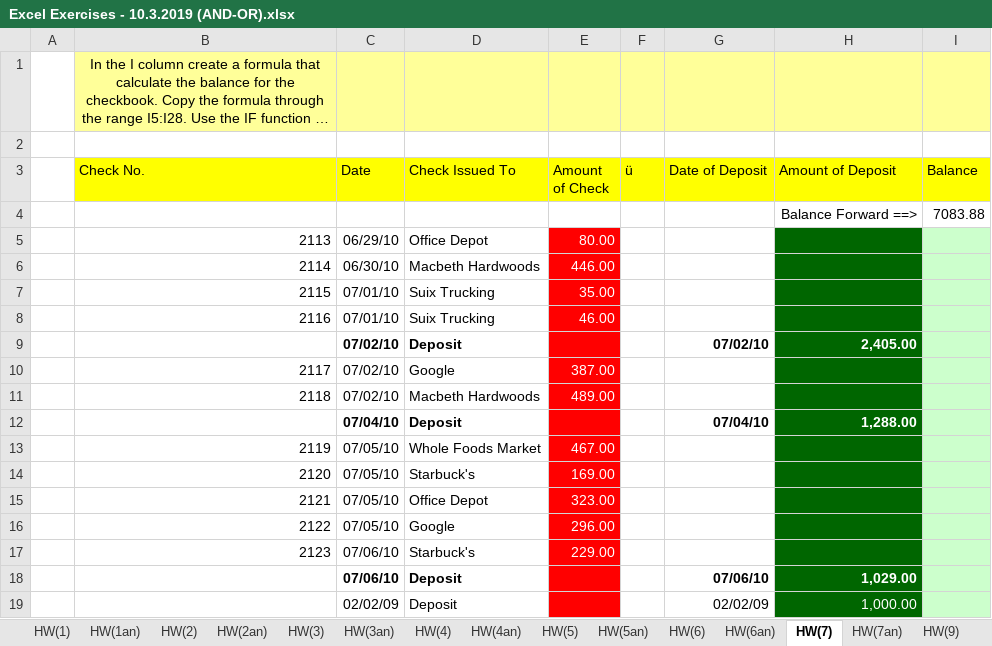
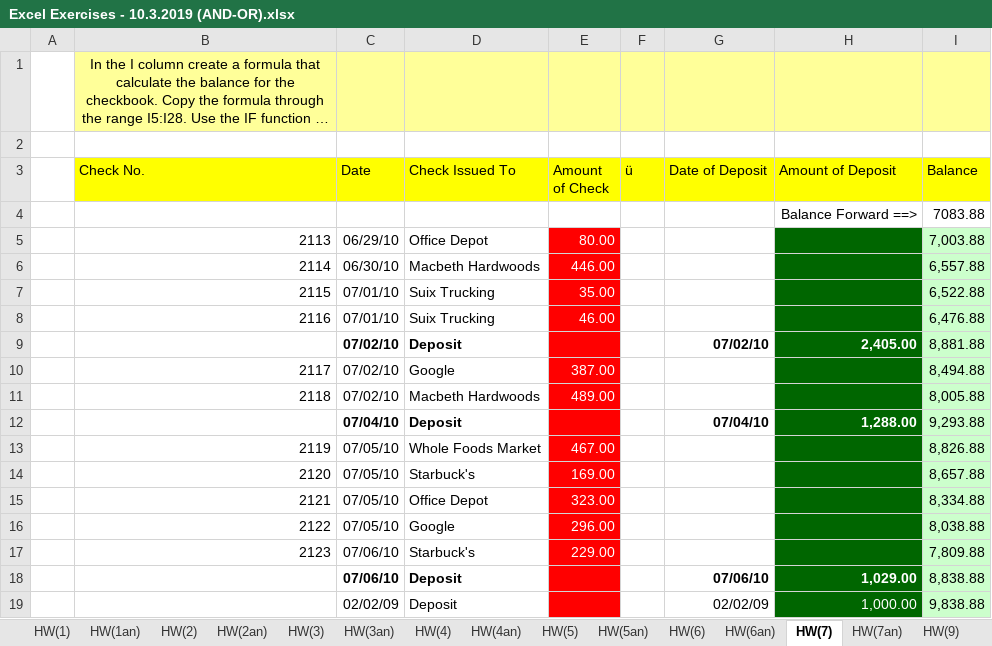
Before and after one commit to rachelleperez/Excel_Exercises, an Excel workbook: Excel Exercises - 10.3.2019 (AND-OR).xlsx, sheet HW(7), drawn as a sheet; long unchanged cells end in …; values as stored, in another font and other column widths than the file's, no borders; the diff names each change by its address in the sheet, - before the commit and + after, or states it on an @@ line.

```diff
--- a/Excel Exercises - 10.3.2019 (AND-OR).xlsx (sheet HW(7))
+++ b/Excel Exercises - 10.3.2019 (AND-OR).xlsx (sheet HW(7))
-I5 (Balance): (empty)
+I5 (Balance): 7,003.88
-I6 (Balance): (empty)
+I6 (Balance): 6,557.88
-I7 (Balance): (empty)
+I7 (Balance): 6,522.88
-I8 (Balance): (empty)
+I8 (Balance): 6,476.88
-I9 (Balance): (empty)
+I9 (Balance): 8,881.88
-I10 (Balance): (empty)
+I10 (Balance): 8,494.88
-I11 (Balance): (empty)
+I11 (Balance): 8,005.88
-I12 (Balance): (empty)
+I12 (Balance): 9,293.88
-I13 (Balance): (empty)
+I13 (Balance): 8,826.88
-I14 (Balance): (empty)
+I14 (Balance): 8,657.88
-I15 (Balance): (empty)
+I15 (Balance): 8,334.88
-I16 (Balance): (empty)
+I16 (Balance): 8,038.88
-I17 (Balance): (empty)
+I17 (Balance): 7,809.88
-I18 (Balance): (empty)
+I18 (Balance): 8,838.88
-I19 (Balance): (empty)
+I19 (Balance): 9,838.88
```
Also changed, not shown: sheet AND, sheet OR, sheet HW(5), sheet HW(2), sheet HW(3), sheet AND OR func, 7 more sheets.
